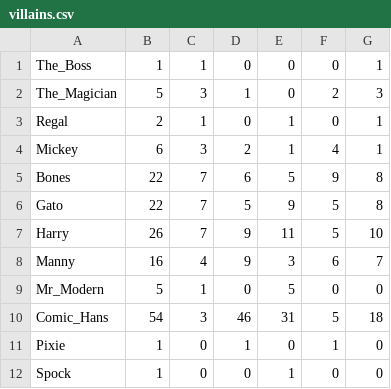
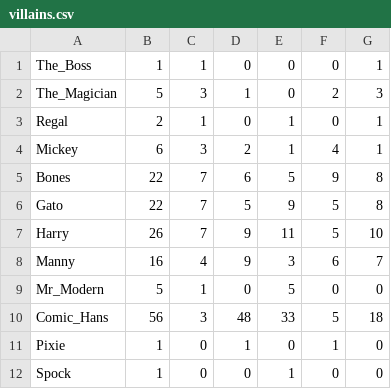
Before and after one commit to andrewting19/PRS, a CSV file: data/villains.csv, drawn as a sheet.

```diff
--- a/data/villains.csv
+++ b/data/villains.csv
@@ -9,3 +9,3 @@ Manny,16,4,9,3,6,7
 Mr_Modern,5,1,0,5,0,0
-Comic_Hans,54,3,46,31,5,18
+Comic_Hans,56,3,48,33,5,18
 Pixie,1,0,1,0,1,0
```
Also changed, not shown: 34 other files.
